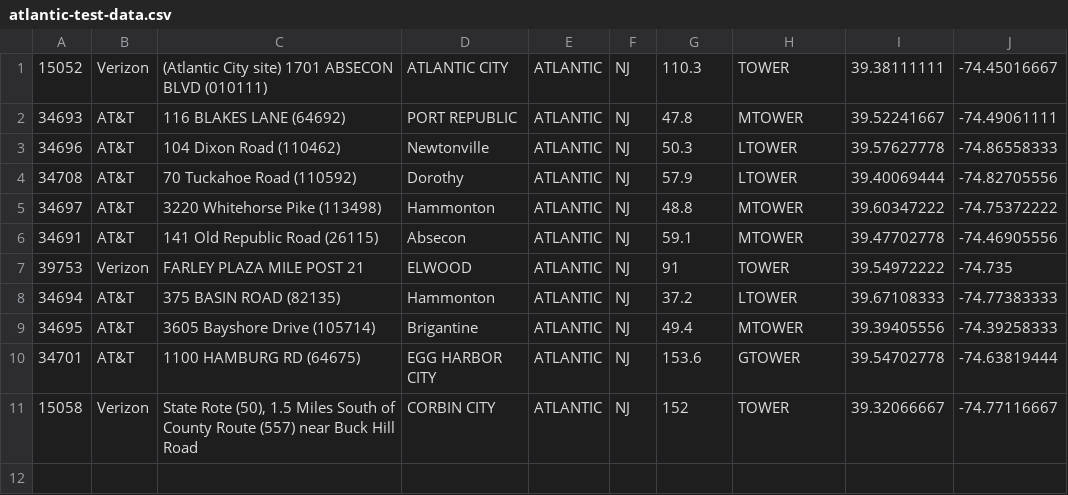
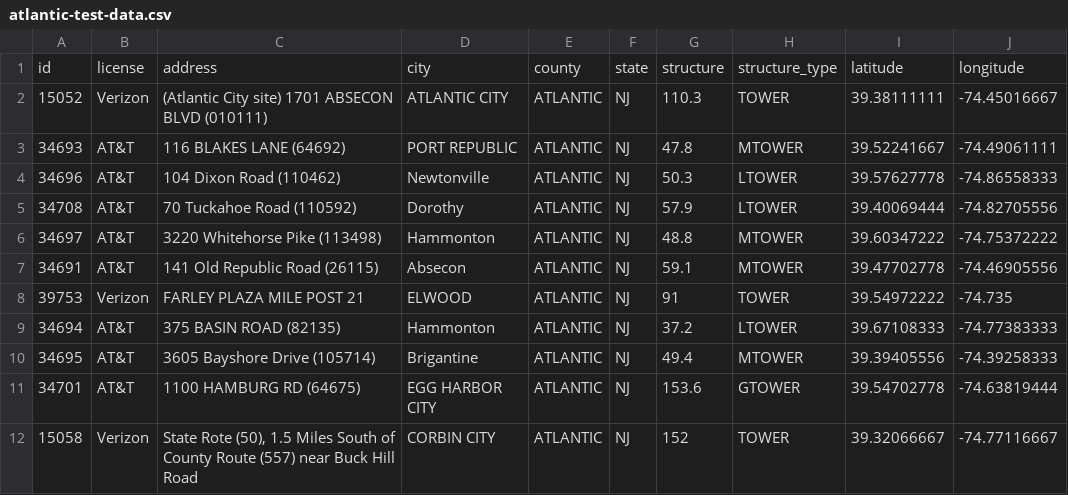
Before and after one commit to bilala45/594-final-project, a CSV file: atlantic-test-data.csv, drawn as a sheet.

Commit message:
Fix test dataset to include a header

```diff
--- a/atlantic-test-data.csv
+++ b/atlantic-test-data.csv
@@ -1 +1,2 @@
+id,license,address,city,county,state,structure,structure_type,latitude,longitude
 15052,Verizon,(Atlantic City site) 1701 ABSECON BLVD (010111),ATLANTIC CITY,ATLANTIC,NJ,110.3,TOWER,39.38111111,-74.45016667
```
Also changed, not shown: 1 other file.
